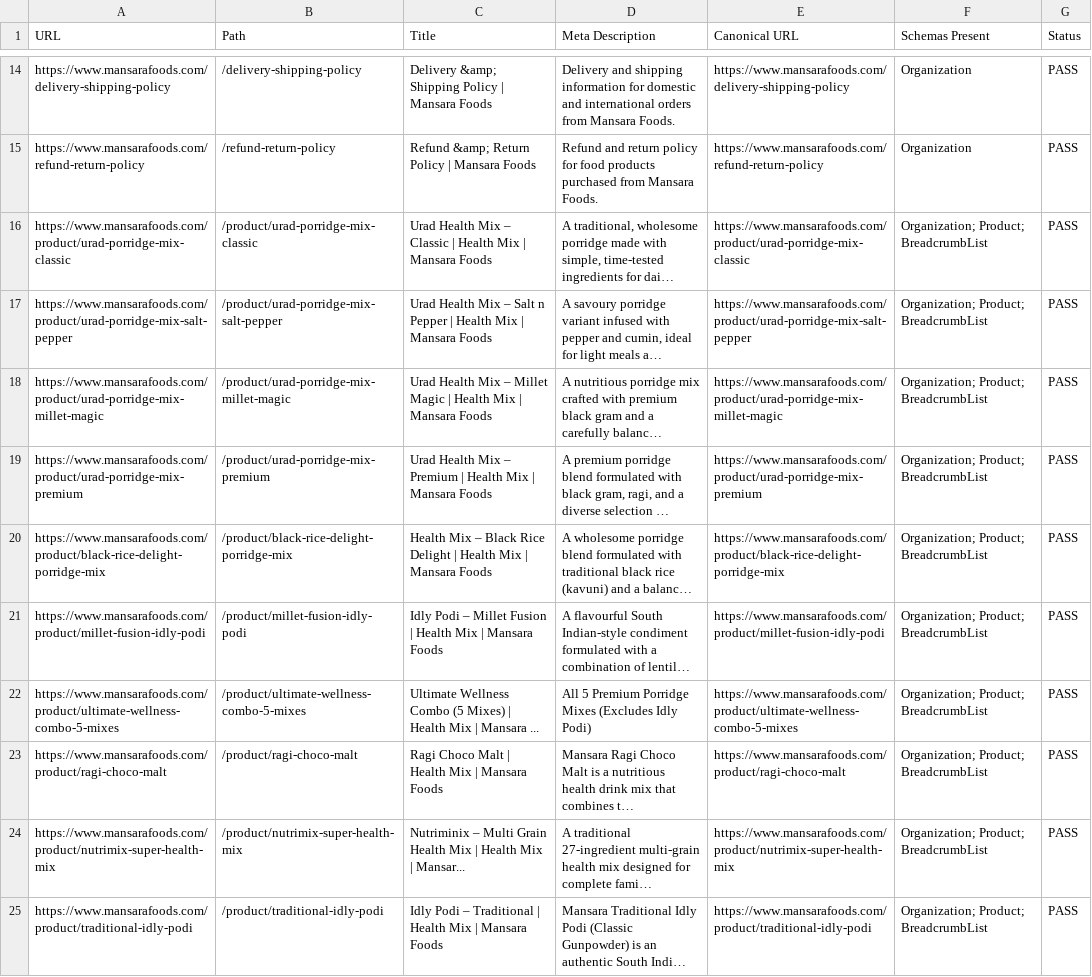
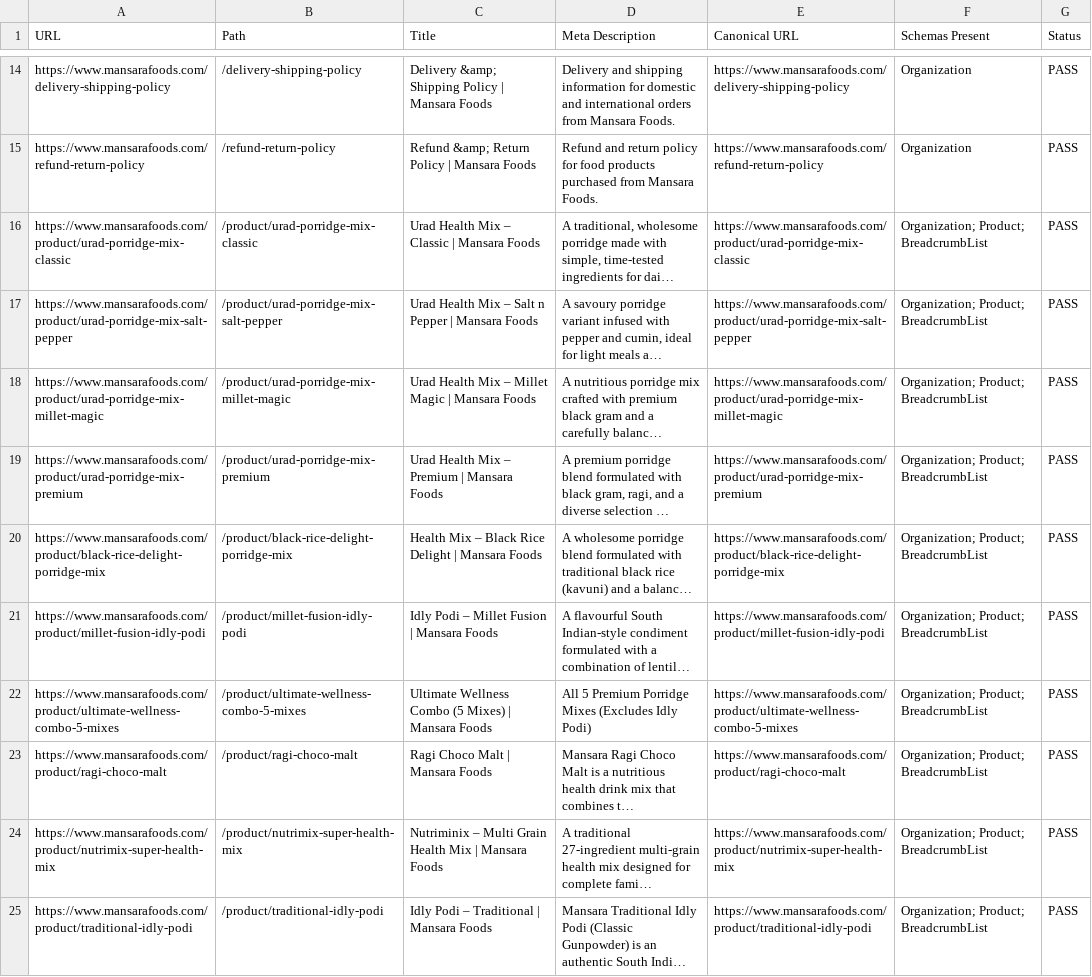
Before and after one commit to dhinedh/mansara-nourish-hub, a CSV file: seo_audit_33_pages.csv, drawn as a sheet; only a part is shown, gaps mark what is left out; long unchanged cells end in …; the diff covers the shown part only; the diff names each change by its address in the sheet, - before the commit and + after, or states it on an @@ line.

```diff
--- a/seo_audit_33_pages.csv
+++ b/seo_audit_33_pages.csv
-C16 (Title): …Classic | Health Mix | Mansara Foods
+C16 (Title): …Classic | Mansara Foods
-C17 (Title): …Pepper | Health Mix | Mansara Foods
+C17 (Title): …Pepper | Mansara Foods
-C18 (Title): …Magic | Health Mix | Mansara Foods
+C18 (Title): …Magic | Mansara Foods
-C19 (Title): …Premium | Health Mix | Mansara Foods
+C19 (Title): …Premium | Mansara Foods
-C20 (Title): …Delight | Health Mix | Mansara Foods
+C20 (Title): …Delight | Mansara Foods
-C21 (Title): …Fusion | Health Mix | Mansara Foods
+C21 (Title): …Fusion | Mansara Foods
-C22 (Title): …Mixes) | Health Mix | Mansara ...
+C22 (Title): …Mixes) | Mansara Foods
-C23 (Title): Ragi Choco Malt | Health Mix | Mansara Foods
+C23 (Title): Ragi Choco Malt | Mansara Foods
-C24 (Title): …Mix | Health Mix | Mansar...
+C24 (Title): …Mix | Mansara Foods
-C25 (Title): …Traditional | Health Mix | Mansara Foods
+C25 (Title): …Traditional | Mansara Foods
```
Also changed, not shown: 14 edited cells elsewhere in this file, 16 other files.
